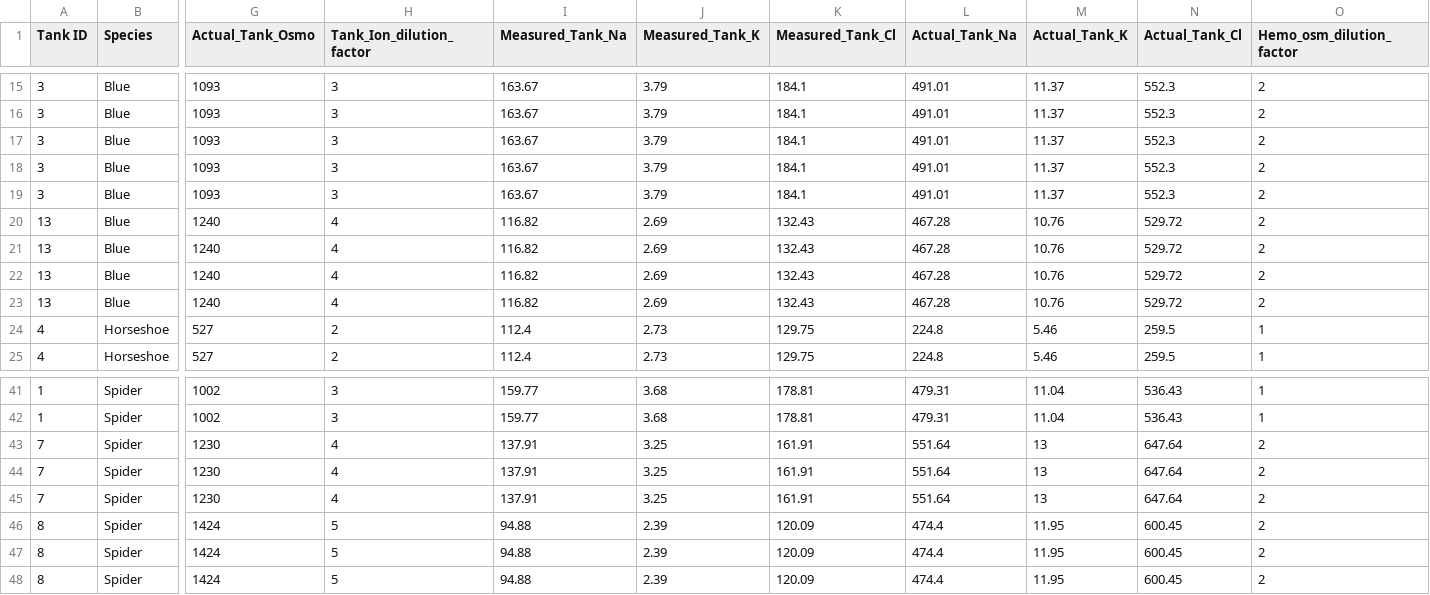
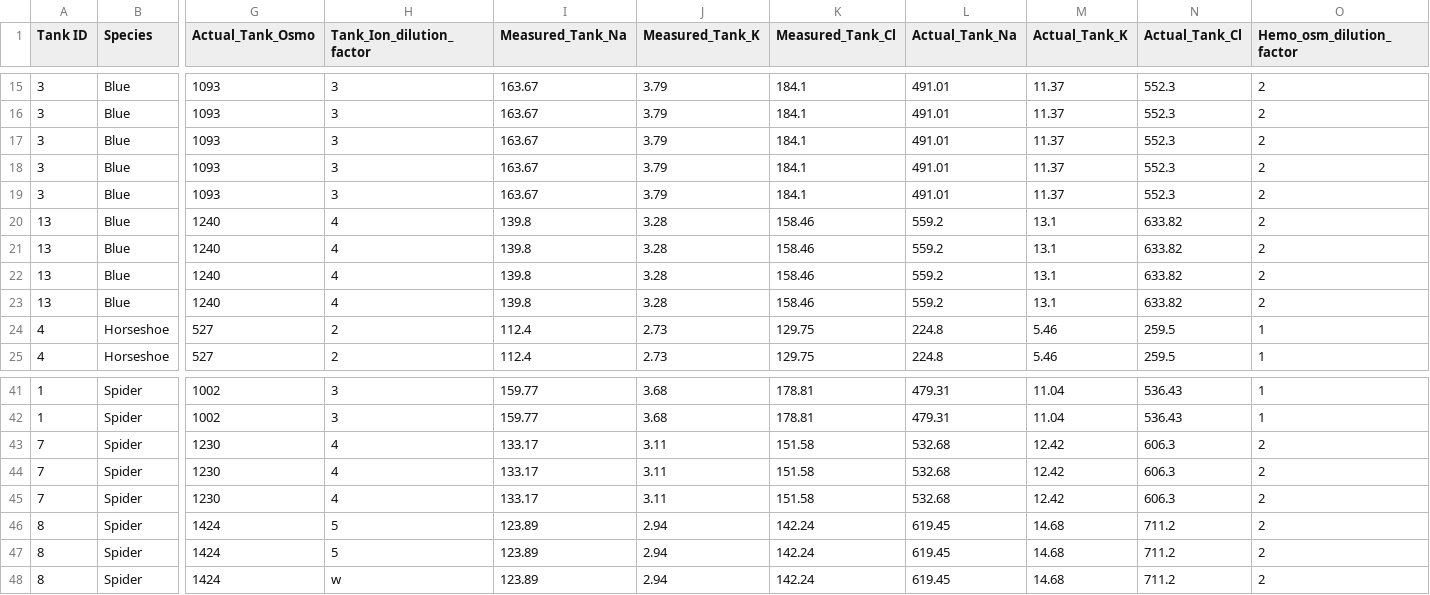
Before and after one commit to artorias111/IB271-Crab-data, a CSV file: 2026_data_updated/final_timepoint.csv, drawn as a sheet; only a part is shown, gaps mark what is left out; the diff covers the shown part only; the diff names each change by its address in the sheet, - before the commit and + after, or states it on an @@ line.

Commit message:
ion updates - cc

```diff
--- a/2026_data_updated/final_timepoint.csv
+++ b/2026_data_updated/final_timepoint.csv
-I20:I23 (Measured_Tank_Na): 116.82
+I20:I23 (Measured_Tank_Na): 139.8
-J20:J23 (Measured_Tank_K): 2.69
+J20:J23 (Measured_Tank_K): 3.28
-K20:K23 (Measured_Tank_Cl): 132.43
+K20:K23 (Measured_Tank_Cl): 158.46
-L20:L23 (Actual_Tank_Na): 467.28
+L20:L23 (Actual_Tank_Na): 559.2
-M20:M23 (Actual_Tank_K): 10.76
+M20:M23 (Actual_Tank_K): 13.1
-N20:N23 (Actual_Tank_Cl): 529.72
+N20:N23 (Actual_Tank_Cl): 633.82
-I43:I45 (Measured_Tank_Na): 137.91
+I43:I45 (Measured_Tank_Na): 133.17
-J43:J45 (Measured_Tank_K): 3.25
+J43:J45 (Measured_Tank_K): 3.11
-K43:K45 (Measured_Tank_Cl): 161.91
+K43:K45 (Measured_Tank_Cl): 151.58
-L43:L45 (Actual_Tank_Na): 551.64
+L43:L45 (Actual_Tank_Na): 532.68
-M43:M45 (Actual_Tank_K): 13
+M43:M45 (Actual_Tank_K): 12.42
-N43:N45 (Actual_Tank_Cl): 647.64
+N43:N45 (Actual_Tank_Cl): 606.3
-I46:I48 (Measured_Tank_Na): 94.88
+I46:I48 (Measured_Tank_Na): 123.89
-J46:J48 (Measured_Tank_K): 2.39
+J46:J48 (Measured_Tank_K): 2.94
-K46:K48 (Measured_Tank_Cl): 120.09
+K46:K48 (Measured_Tank_Cl): 142.24
-L46:L48 (Actual_Tank_Na): 474.4
+L46:L48 (Actual_Tank_Na): 619.45
-M46:M48 (Actual_Tank_K): 11.95
+M46:M48 (Actual_Tank_K): 14.68
-N46:N48 (Actual_Tank_Cl): 600.45
+N46:N48 (Actual_Tank_Cl): 711.2
-H48 (Tank_Ion_dilution_factor): 5
+H48 (Tank_Ion_dilution_factor): w
```
Also changed, not shown: 30 edited cells elsewhere in this file.
